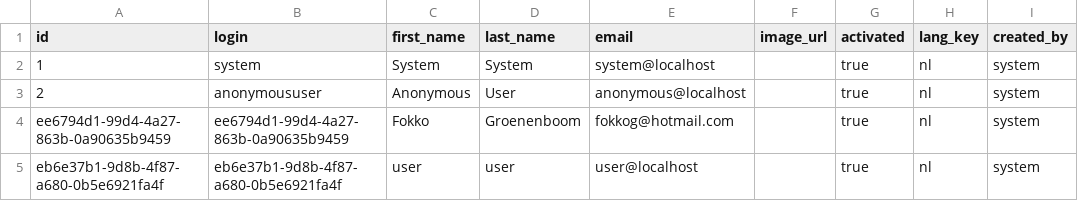
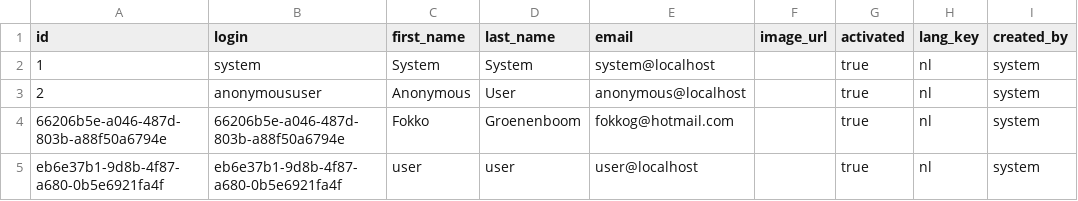
Before and after one commit to fokkog/tableofprizes, a CSV file: src/main/resources/config/liquibase/data/user.csv, drawn as a sheet; only a part is shown; the diff names each change by its address in the sheet, - before the commit and + after, or states it on an @@ line.

Commit message:
Change user ID

```diff
--- a/src/main/resources/config/liquibase/data/user.csv
+++ b/src/main/resources/config/liquibase/data/user.csv
-A4 (id): ee6794d1-99d4-4a27-863b-0a90635b9459
+A4 (id): 66206b5e-a046-487d-803b-a88f50a6794e
-B4 (login): ee6794d1-99d4-4a27-863b-0a90635b9459
+B4 (login): 66206b5e-a046-487d-803b-a88f50a6794e
```
